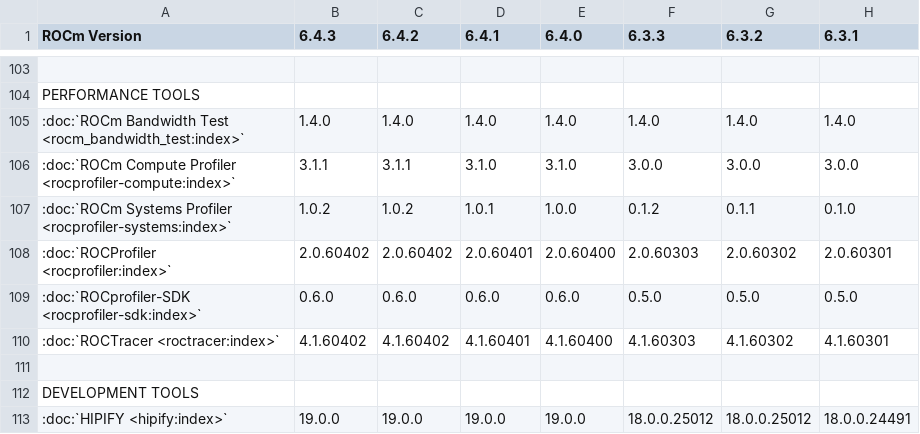
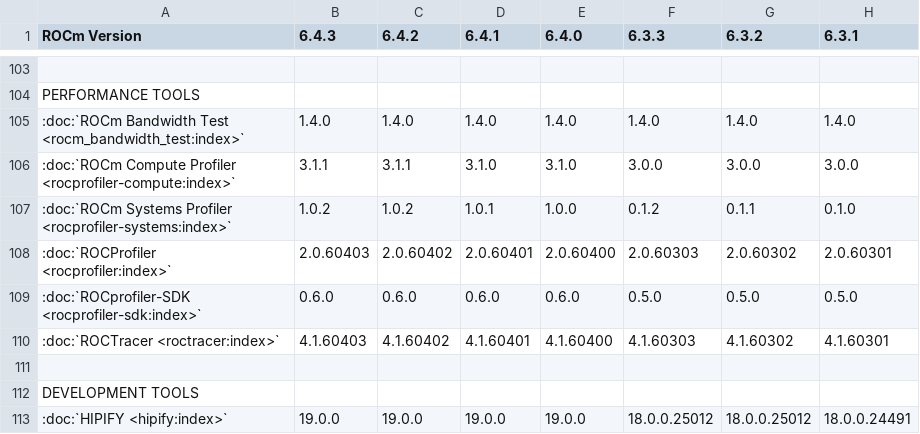
Before and after one commit to alanina/ROCm, a CSV file: docs/compatibility/compatibility-matrix-historical-6.0.csv, drawn as a sheet; only a part is shown, gaps mark what is left out; the diff names each change by its address in the sheet, - before the commit and + after, or states it on an @@ line.

Commit message:
6.4.3 version updated (#492)

```diff
--- a/docs/compatibility/compatibility-matrix-historical-6.0.csv
+++ b/docs/compatibility/compatibility-matrix-historical-6.0.csv
-B108 (6.4.3): 2.0.60402
+B108 (6.4.3): 2.0.60403
-B110 (6.4.3): 4.1.60402
+B110 (6.4.3): 4.1.60403
```
Also changed, not shown: 1 other file.
